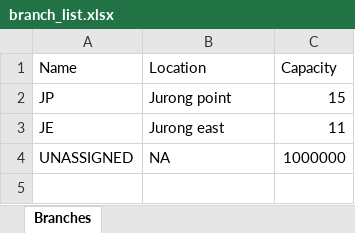
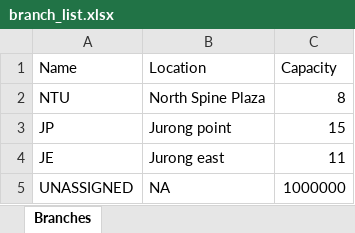
Before and after one commit to justtns/SC2002-AY23-24-FOMS, an Excel workbook: src/main/resources/xlsx/branch_list.xlsx, sheet Branches, drawn as a sheet; values as stored, in another font and other column widths than the file's, no borders; the diff names each change by its address in the sheet, - before the commit and + after, or states it on an @@ line.

Commit message:
branch list

```diff
--- a/src/main/resources/xlsx/branch_list.xlsx (sheet Branches)
+++ b/src/main/resources/xlsx/branch_list.xlsx (sheet Branches)
+row 2: NTU | North Spine Plaza | 8
```
